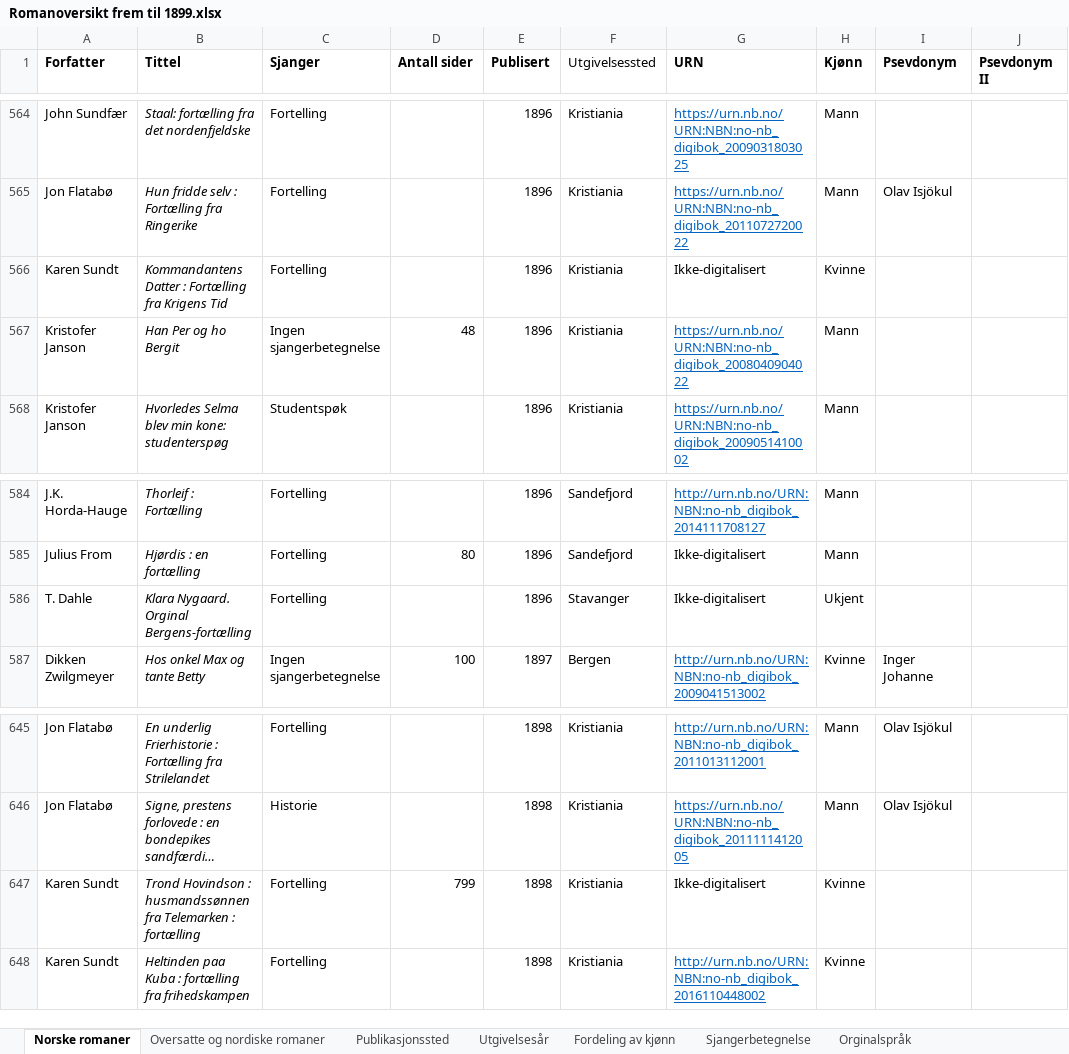
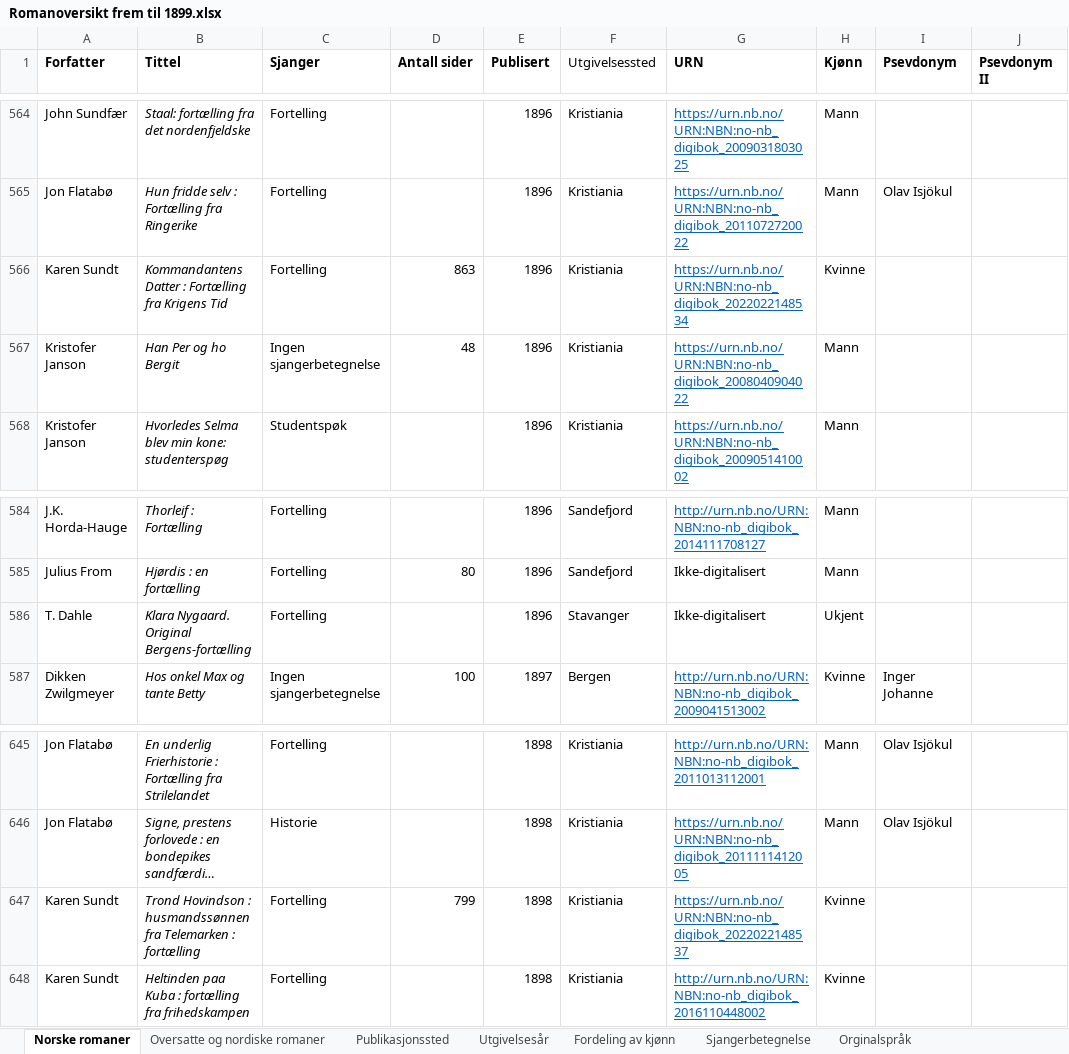
Before and after one commit to 1420jeha/Norwegian-novels, an Excel workbook: Romanoversikt frem til 1899.xlsx, sheet Norske romaner, drawn as a sheet; only a part is shown, gaps mark what is left out; long unchanged cells end in …; values as stored, in another font and other column widths than the file's, no borders; the diff names each change by its address in the sheet, - before the commit and + after, or states it on an @@ line.

```diff
--- a/Romanoversikt frem til 1899.xlsx (sheet Norske romaner)
+++ b/Romanoversikt frem til 1899.xlsx (sheet Norske romaner)
-D566 (Antall sider): (empty)
+D566 (Antall sider): 863
-G566 (URN): Ikke-digitalisert
+G566 (URN): https://urn.nb.no/URN:NBN:no-nb_digibok_2022022148534
@@ G566 underline: off → on, text colour: black → #0563C1 @@
-B586 (Tittel): Klara Nygaard. Orginal Bergens-fortælling
+B586 (Tittel): Klara Nygaard. Original Bergens-fortælling
-G647 (URN): Ikke-digitalisert
+G647 (URN): https://urn.nb.no/URN:NBN:no-nb_digibok_2022022148537
@@ G647 underline: off → on, text colour: black → #0563C1 @@
```
Also changed, not shown: sheet Oversatte og nordiske romaner, sheet Publikasjonssted, charts or pictures.
